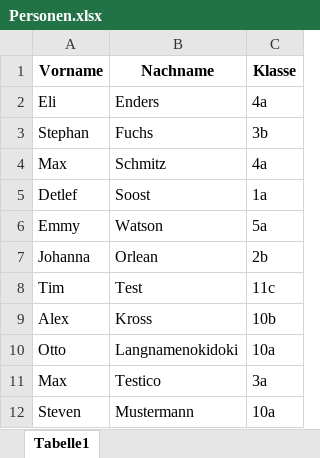
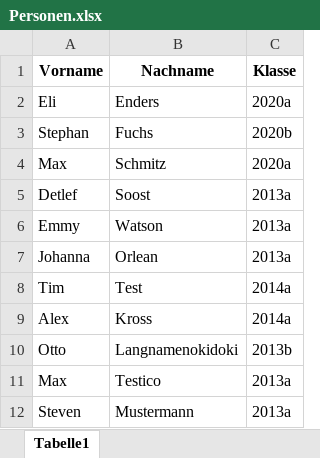
Before and after one commit to maxfoxim/waldorf_qrcode_lockin, an Excel workbook: PythonCode/mysite/Personen.xlsx, sheet Tabelle1, drawn as a sheet; values as stored, in another font and other column widths than the file's, no borders; the diff names each change by its address in the sheet, - before the commit and + after, or states it on an @@ line.

Commit message:
Jahreszahlen als Klassenkennung

```diff
--- a/PythonCode/mysite/Personen.xlsx (sheet Tabelle1)
+++ b/PythonCode/mysite/Personen.xlsx (sheet Tabelle1)
-C2 (Klasse): 4a
+C2 (Klasse): 2020a
-C3 (Klasse): 3b
+C3 (Klasse): 2020b
-C4 (Klasse): 4a
+C4 (Klasse): 2020a
-C5 (Klasse): 1a
+C5 (Klasse): 2013a
-C6 (Klasse): 5a
+C6 (Klasse): 2013a
-C7 (Klasse): 2b
+C7 (Klasse): 2013a
-C8 (Klasse): 11c
+C8 (Klasse): 2014a
-C9 (Klasse): 10b
+C9 (Klasse): 2014a
-C10 (Klasse): 10a
+C10 (Klasse): 2013b
-C11 (Klasse): 3a
+C11 (Klasse): 2013a
-C12 (Klasse): 10a
+C12 (Klasse): 2013a
```
Also changed, not shown: 3 other files.
